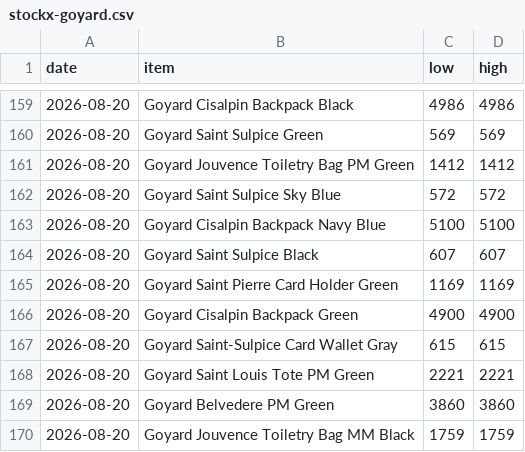
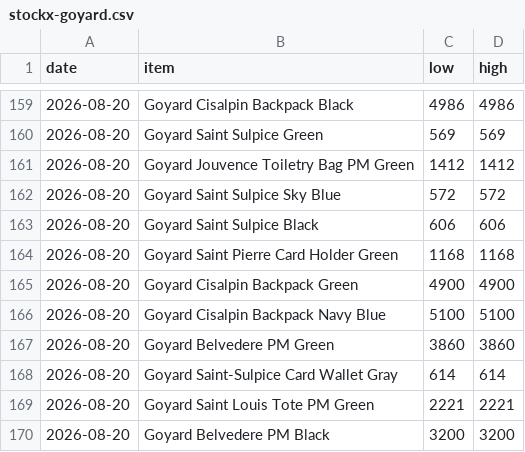
Before and after one commit to elibarzvi/demand-desk, a CSV file: data/exports/stockx-goyard.csv, drawn as a sheet; only a part is shown, gaps mark what is left out.

```diff
--- a/data/exports/stockx-goyard.csv
+++ b/data/exports/stockx-goyard.csv
@@ -162,9 +162,9 @@ date,item,low,high
 2026-08-20,Goyard Saint Sulpice Sky Blue,572,572
+2026-08-20,Goyard Saint Sulpice Black,606,606
+2026-08-20,Goyard Saint Pierre Card Holder Green,1168,1168
+2026-08-20,Goyard Cisalpin Backpack Green,4900,4900
 2026-08-20,Goyard Cisalpin Backpack Navy Blue,5100,5100
-2026-08-20,Goyard Saint Sulpice Black,607,607
-2026-08-20,Goyard Saint Pierre Card Holder Green,1169,1169
-2026-08-20,Goyard Cisalpin Backpack Green,4900,4900
-2026-08-20,Goyard Saint-Sulpice Card Wallet Gray,615,615
+2026-08-20,Goyard Belvedere PM Green,3860,3860
+2026-08-20,Goyard Saint-Sulpice Card Wallet Gray,614,614
 2026-08-20,Goyard Saint Louis Tote PM Green,2221,2221
-2026-08-20,Goyard Belvedere PM Green,3860,3860
-2026-08-20,Goyard Jouvence Toiletry Bag MM Black,1759,1759
+2026-08-20,Goyard Belvedere PM Black,3200,3200
```
Also changed, not shown: data/exports/ebay.csv, data/exports/fashionphile.csv, 4 other files.
